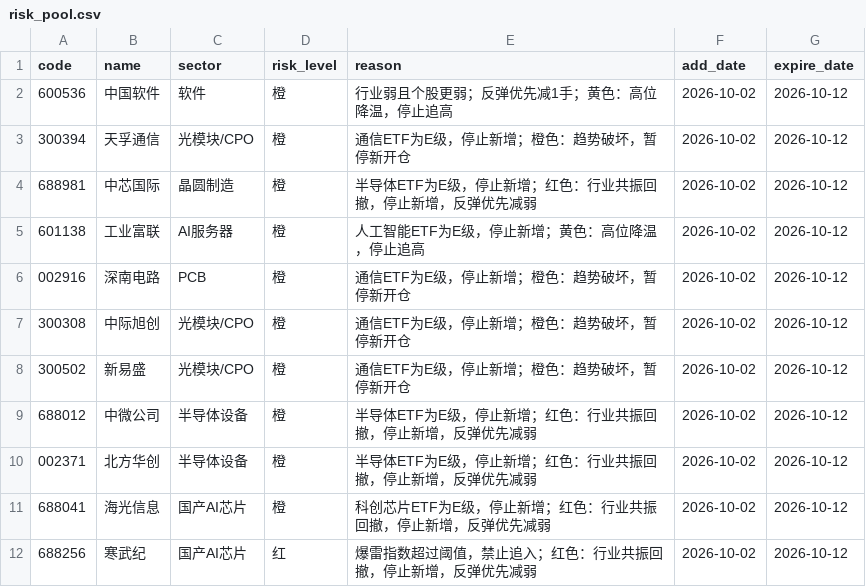
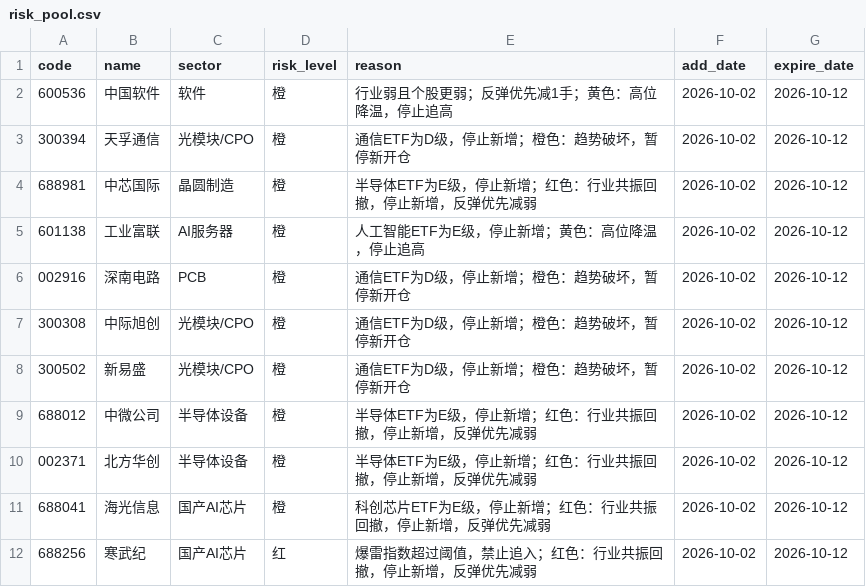
Before and after one commit to chenrj985-ai/decision, a CSV file: data/risk_pool.csv, drawn as a sheet.

```diff
--- a/data/risk_pool.csv
+++ b/data/risk_pool.csv
@@ -2,8 +2,8 @@
 600536,中国软件,软件,橙,行业弱且个股更弱；反弹优先减1手；黄色：高位降温，停止追高,2026-10-02,2026-10-12
-300394,天孚通信,光模块/CPO,橙,通信ETF为E级，停止新增；橙色：趋势破坏，暂停新开仓,2026-10-02,2026-10-12
+300394,天孚通信,光模块/CPO,橙,通信ETF为D级，停止新增；橙色：趋势破坏，暂停新开仓,2026-10-02,2026-10-12
 688981,中芯国际,晶圆制造,橙,半导体ETF为E级，停止新增；红色：行业共振回撤，停止新增，反弹优先减弱,2026-10-02,2026-10-12
 601138,工业富联,AI服务器,橙,人工智能ETF为E级，停止新增；黄色：高位降温，停止追高,2026-10-02,2026-10-12
-002916,深南电路,PCB,橙,通信ETF为E级，停止新增；橙色：趋势破坏，暂停新开仓,2026-10-02,2026-10-12
-300308,中际旭创,光模块/CPO,橙,通信ETF为E级，停止新增；橙色：趋势破坏，暂停新开仓,2026-10-02,2026-10-12
-300502,新易盛,光模块/CPO,橙,通信ETF为E级，停止新增；橙色：趋势破坏，暂停新开仓,2026-10-02,2026-10-12
+002916,深南电路,PCB,橙,通信ETF为D级，停止新增；橙色：趋势破坏，暂停新开仓,2026-10-02,2026-10-12
+300308,中际旭创,光模块/CPO,橙,通信ETF为D级，停止新增；橙色：趋势破坏，暂停新开仓,2026-10-02,2026-10-12
+300502,新易盛,光模块/CPO,橙,通信ETF为D级，停止新增；橙色：趋势破坏，暂停新开仓,2026-10-02,2026-10-12
 688012,中微公司,半导体设备,橙,半导体ETF为E级，停止新增；红色：行业共振回撤，停止新增，反弹优先减弱,2026-10-02,2026-10-12
```
Also changed, not shown: data/auto_discovery_cache.csv, data/event_scan_cache.csv, 19 other files.
